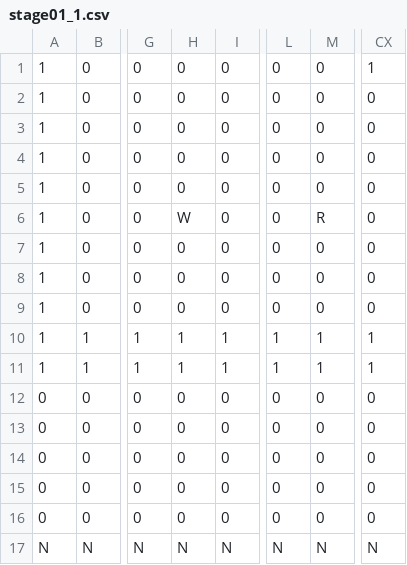
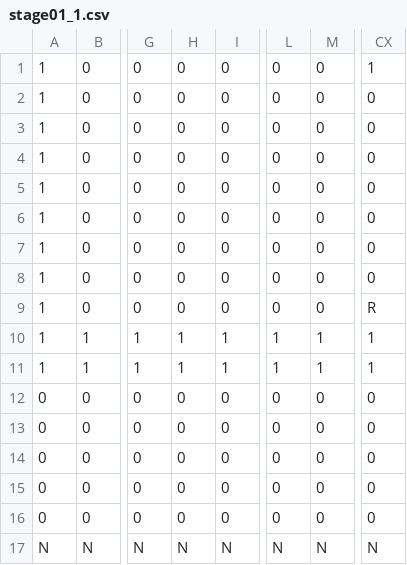
Before and after one commit to EsteLLe497/DollyFrame_jam, a CSV file: assets/maps/stage01_1.csv, drawn as a sheet; only a part is shown, gaps mark what is left out; the diff names each change by its address in the sheet, - before the commit and + after, or states it on an @@ line.

```diff
--- a/assets/maps/stage01_1.csv
+++ b/assets/maps/stage01_1.csv
-H6: W
+H6: 0
-M6: R
+M6: 0
-CX9: 0
+CX9: R
```
Also changed, not shown: 5 other files.
